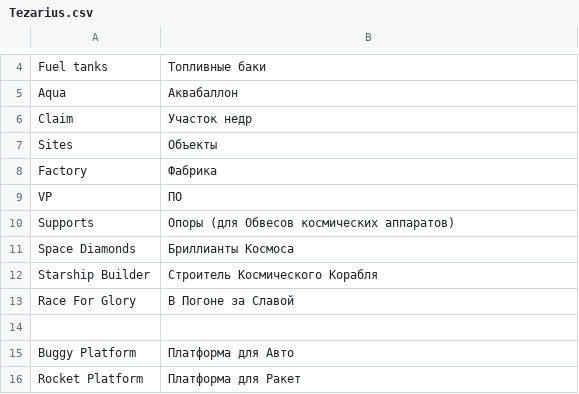
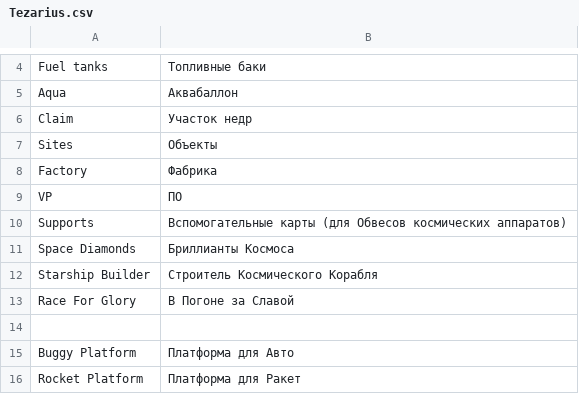
Before and after one commit to FunnyCaplan/High-Frontier-PnP-Rus-, a CSV file: Tezarius.csv, drawn as a sheet; only a part is shown, gaps mark what is left out.

Commit message:
Supports

```diff
--- a/Tezarius.csv
+++ b/Tezarius.csv
@@ -9,3 +9,3 @@ Factory;Фабрика
 VP;ПО
-Supports;Опоры (для Обвесов космических аппаратов)
+Supports;Вспомогательные карты (для Обвесов космических аппаратов)
 Space Diamonds;Бриллианты Космоса
```
